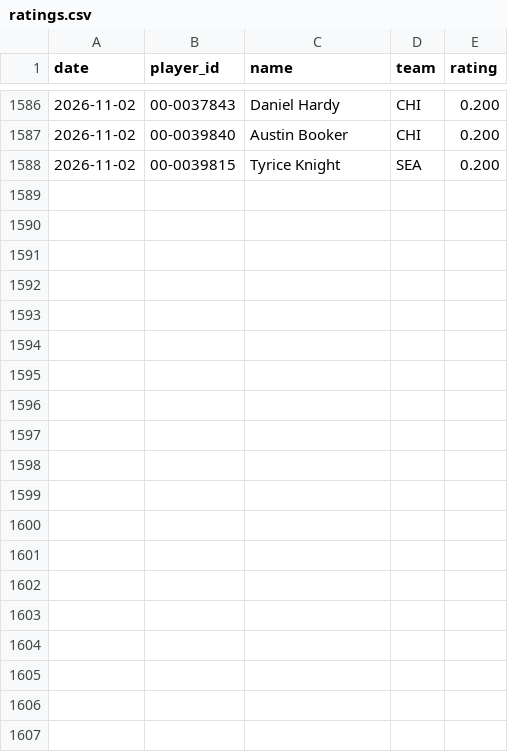
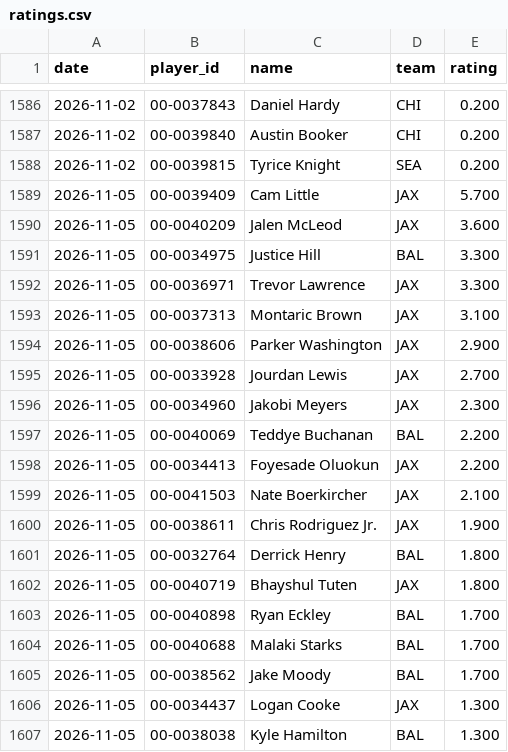
Before and after one commit to hmaxeden-hue/RealNFLDraft, a CSV file: data/history/ratings.csv, drawn as a sheet; only a part is shown, gaps mark what is left out; the diff covers the shown part only.

```diff
--- a/data/history/ratings.csv
+++ b/data/history/ratings.csv
@@ -1588 +1588,20 @@ date,player_id,name,team,rating
 2026-11-02,00-0039815,Tyrice Knight,SEA,0.200
+2026-11-05,00-0039409,Cam Little,JAX,5.700
+2026-11-05,00-0040209,Jalen McLeod,JAX,3.600
+2026-11-05,00-0034975,Justice Hill,BAL,3.300
+2026-11-05,00-0036971,Trevor Lawrence,JAX,3.300
+2026-11-05,00-0037313,Montaric Brown,JAX,3.100
+2026-11-05,00-0038606,Parker Washington,JAX,2.900
+2026-11-05,00-0033928,Jourdan Lewis,JAX,2.700
+2026-11-05,00-0034960,Jakobi Meyers,JAX,2.300
+2026-11-05,00-0040069,Teddye Buchanan,BAL,2.200
+2026-11-05,00-0034413,Foyesade Oluokun,JAX,2.200
+2026-11-05,00-0041503,Nate Boerkircher,JAX,2.100
+2026-11-05,00-0038611,Chris Rodriguez Jr.,JAX,1.900
+2026-11-05,00-0032764,Derrick Henry,BAL,1.800
+2026-11-05,00-0040719,Bhayshul Tuten,JAX,1.800
+2026-11-05,00-0040898,Ryan Eckley,BAL,1.700
+2026-11-05,00-0040688,Malaki Starks,BAL,1.700
+2026-11-05,00-0038562,Jake Moody,BAL,1.700
+2026-11-05,00-0034437,Logan Cooke,JAX,1.300
+2026-11-05,00-0038038,Kyle Hamilton,BAL,1.300
```
Also changed, not shown: 21 added rows elsewhere in this file, data/history/drafts.csv, 7 other files.
